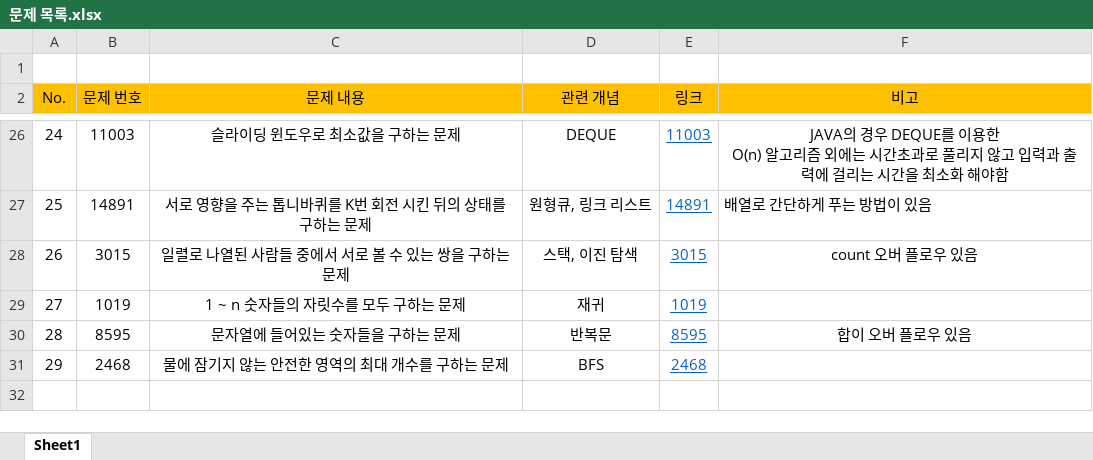
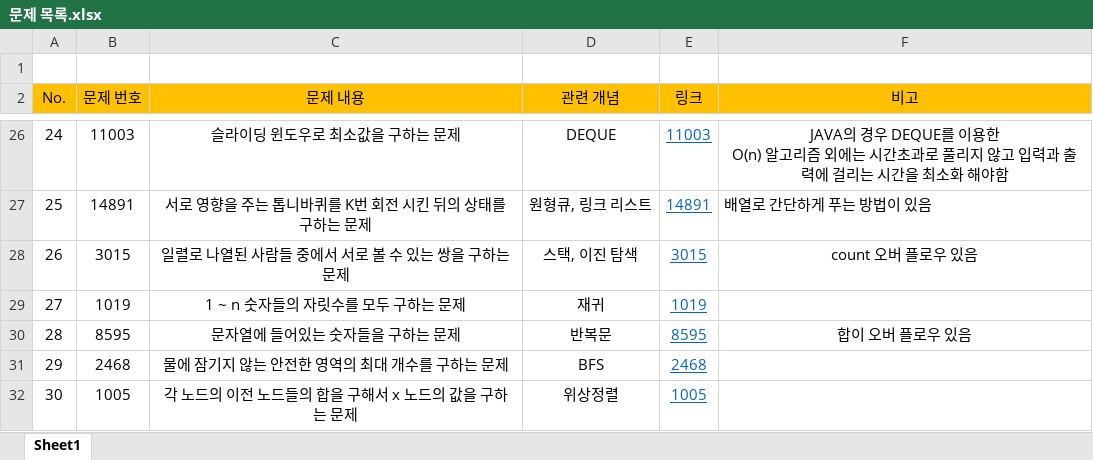
Before and after one commit to shouwn/baekjoon, an Excel workbook: 문제 목록.xlsx, sheet Sheet1, drawn as a sheet; only a part is shown, gaps mark what is left out; values as stored, in another font and other column widths than the file's, no borders; the diff names each change by its address in the sheet, - before the commit and + after, or states it on an @@ line.

Commit message:
목록 수정

```diff
--- a/문제 목록.xlsx (sheet Sheet1)
+++ b/문제 목록.xlsx (sheet Sheet1)
+row 32: 30 | 1005 | 각 노드의 이전 노드들의 합을 구해서 x 노드의 값을 구하는 문제 | 위상정렬 | 1005
```
